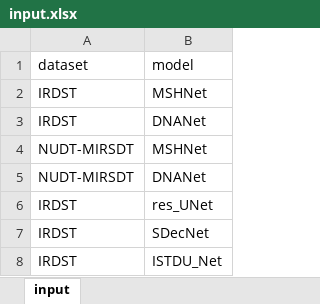
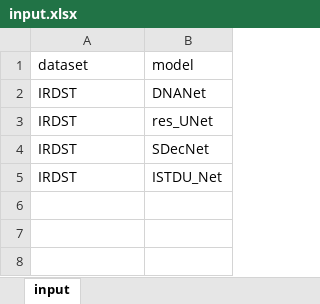
Before and after one commit to greekinRoma/STD2Net, an Excel workbook: input.xlsx, sheet input, drawn as a sheet; values as stored, in another font and other column widths than the file's, no borders; the diff names each change by its address in the sheet, - before the commit and + after, or states it on an @@ line.

```diff
--- a/input.xlsx (sheet input)
+++ b/input.xlsx (sheet input)
-row 2: IRDST | MSHNet
-row 4: NUDT-MIRSDT | MSHNet
-row 5: NUDT-MIRSDT | DNANet
```
Also changed, not shown: finish.xlsx, save.xlsx, 2 other files.
